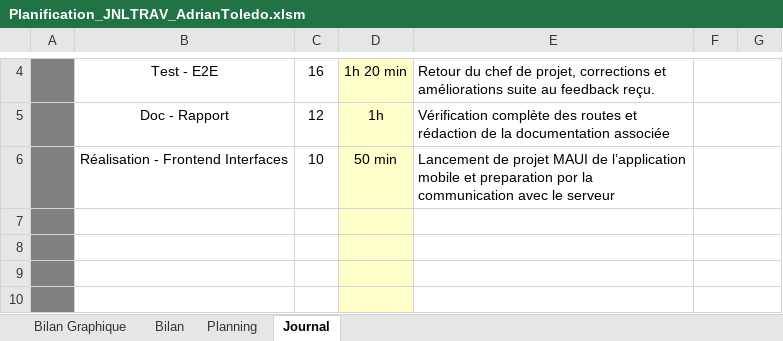
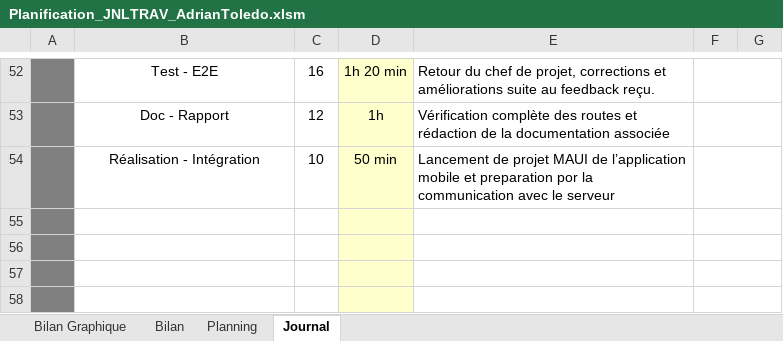
Before and after one commit to Adrtoledocam/TPI_2165, an Excel workbook: 01_Docs/02_Planification/Planification_JNLTRAV_AdrianToledo.xlsm, sheet Journal, drawn as a sheet; only a part is shown, gaps mark what is left out; values as stored, in another font and other column widths than the file's, no borders; charts and pictures and conditional formats not drawn; 1 other sheet too large or unreadable and not compared; addresses are those after the commit; the diff covers the shown part only; the diff names each change by its address in the sheet, - before the commit and + after, or states it on an @@ line.

Commit message:
Update Planification_JNLTRAV_AdrianToledo.xlsm

```diff
--- a/01_Docs/02_Planification/Planification_JNLTRAV_AdrianToledo.xlsm (sheet Journal)
+++ b/01_Docs/02_Planification/Planification_JNLTRAV_AdrianToledo.xlsm (sheet Journal)
-B54: Réalisation - Frontend Interfaces
+B54: Réalisation - Intégration
```
Also changed, not shown: 48 added rows elsewhere in this sheet, formulas that keep their value, charts or pictures.
